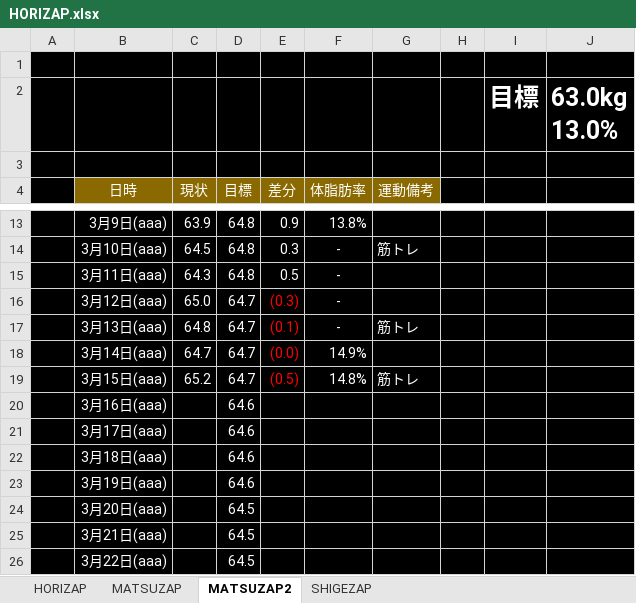
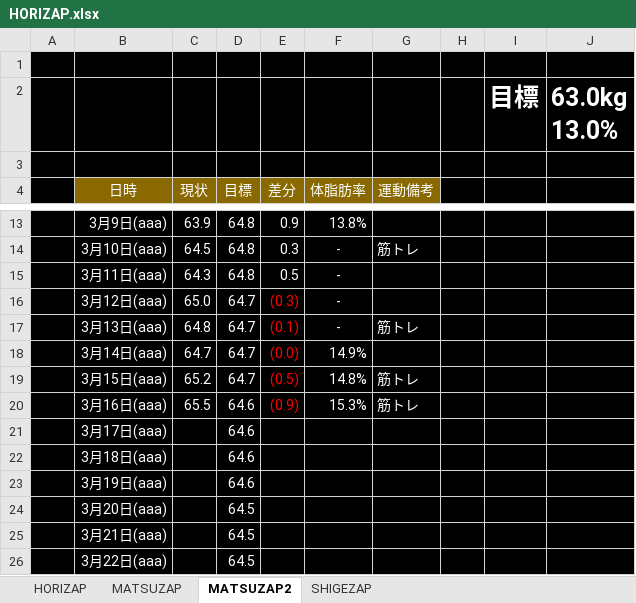
Before and after one commit to GS-Shigenaga/HORIZAP, an Excel workbook: HORIZAP.xlsx, sheet MATSUZAP2, drawn as a sheet; only a part is shown, gaps mark what is left out; values as stored, in another font and other column widths than the file's, no borders; charts and pictures not drawn; the diff names each change by its address in the sheet, - before the commit and + after, or states it on an @@ line.

Commit message:
やっぱり大盛はやめておこう・・・

```diff
--- a/HORIZAP.xlsx (sheet MATSUZAP2)
+++ b/HORIZAP.xlsx (sheet MATSUZAP2)
-C20 (現状): (empty)
+C20 (現状): 65.5
-E20 (差分): (empty)
+E20 (差分): (0.9)
-F20 (体脂肪率): (empty)
+F20 (体脂肪率): 15.3%
-G20 (運動備考): (empty)
+G20 (運動備考): 筋トレ
```
Also changed, not shown: charts or pictures.
